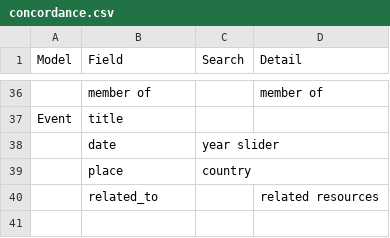
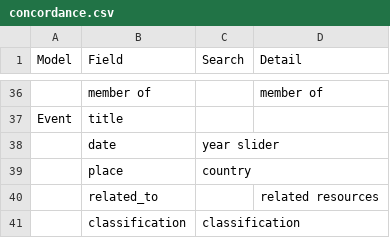
Before and after one commit to kingsdigitallab/radical_translations, a CSV file: docs/_static/concordance.csv, drawn as a sheet; only a part is shown, gaps mark what is left out.

Commit message:
👌 Improve: Add classification field to event.

```diff
--- a/docs/_static/concordance.csv
+++ b/docs/_static/concordance.csv
@@ -40 +40,2 @@ Event,title,,
 ,related_to,,related resources
+,classification,classification,
```
